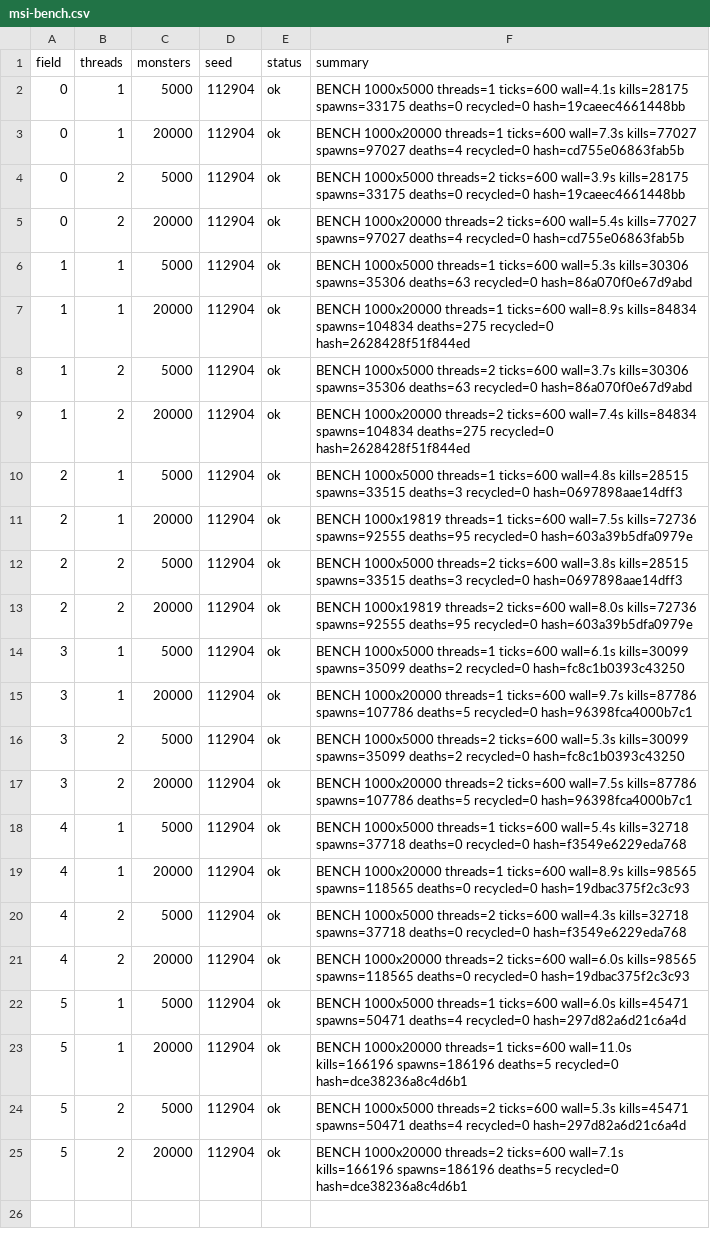
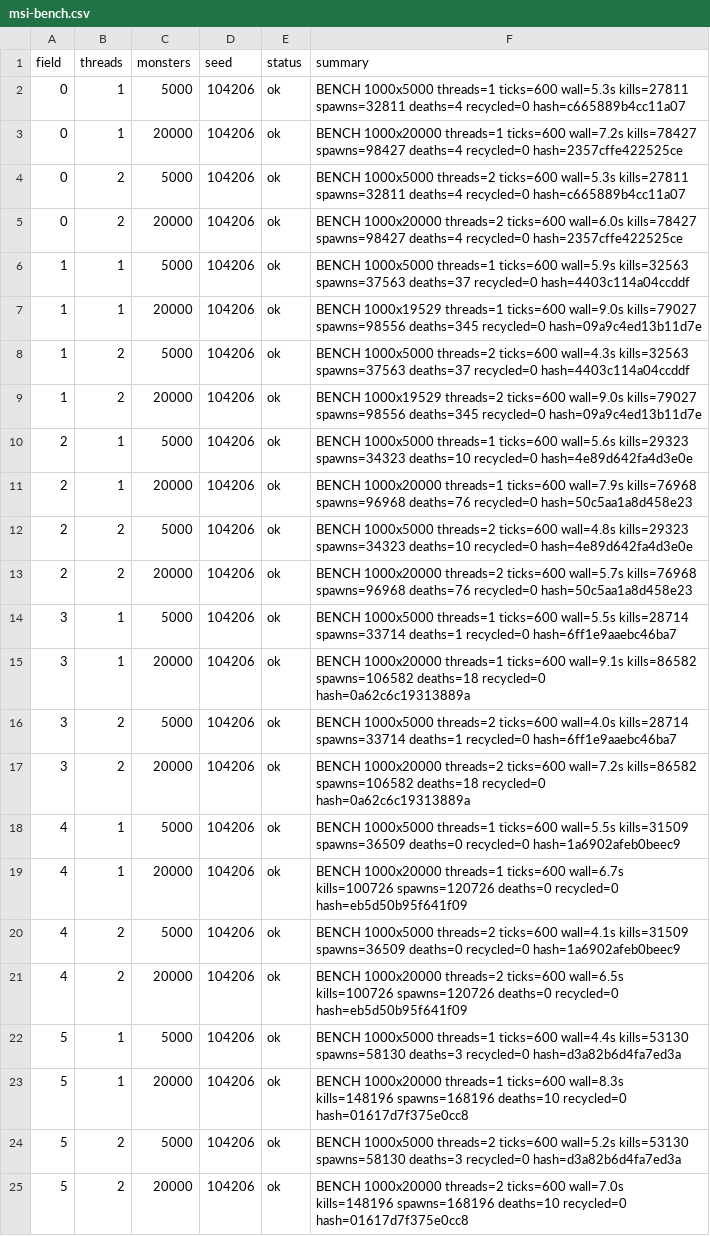
Before and after one commit to Proximo0/MagicSmash, a CSV file: work/261122113645-3086/art/msi-bench.csv, drawn as a sheet; the diff names each change by its address in the sheet, - before the commit and + after, or states it on an @@ line.

```diff
--- a/work/261122113645-3086/art/msi-bench.csv
+++ b/work/261122113645-3086/art/msi-bench.csv
-D2:D25 (seed): 112904
+D2:D25 (seed): 104206
-F2 (summary): …threads=1 ticks=600 wall=4.1s kills=28175 spawns=33175 deaths=0 recycled=0 hash=19caeec4661448bb
+F2 (summary): …threads=1 ticks=600 wall=5.3s kills=27811 spawns=32811 deaths=4 recycled=0 hash=c665889b4cc11a07
-F3 (summary): …threads=1 ticks=600 wall=7.3s kills=77027 spawns=97027 deaths=4 recycled=0 hash=cd755e06863fab5b
+F3 (summary): …threads=1 ticks=600 wall=7.2s kills=78427 spawns=98427 deaths=4 recycled=0 hash=2357cffe422525ce
-F4 (summary): …threads=2 ticks=600 wall=3.9s kills=28175 spawns=33175 deaths=0 recycled=0 hash=19caeec4661448bb
+F4 (summary): …threads=2 ticks=600 wall=5.3s kills=27811 spawns=32811 deaths=4 recycled=0 hash=c665889b4cc11a07
-F5 (summary): …threads=2 ticks=600 wall=5.4s kills=77027 spawns=97027 deaths=4 recycled=0 hash=cd755e06863fab5b
+F5 (summary): …threads=2 ticks=600 wall=6.0s kills=78427 spawns=98427 deaths=4 recycled=0 hash=2357cffe422525ce
-F6 (summary): …threads=1 ticks=600 wall=5.3s kills=30306 spawns=35306 deaths=63 recycled=0 hash=86a070f0e67d9abd
+F6 (summary): …threads=1 ticks=600 wall=5.9s kills=32563 spawns=37563 deaths=37 recycled=0 hash=4403c114a04ccddf
-F7 (summary): BENCH 1000x20000 threads=1 ticks=600 wall=8.9s kills=84834 spawns=104834 deaths=275 recycled=0 hash=2628428f51f844ed
+F7 (summary): BENCH 1000x19529 threads=1 ticks=600 wall=9.0s kills=79027 spawns=98556 deaths=345 recycled=0 hash=09a9c4ed13b11d7e
-F8 (summary): …threads=2 ticks=600 wall=3.7s kills=30306 spawns=35306 deaths=63 recycled=0 hash=86a070f0e67d9abd
+F8 (summary): …threads=2 ticks=600 wall=4.3s kills=32563 spawns=37563 deaths=37 recycled=0 hash=4403c114a04ccddf
-F9 (summary): BENCH 1000x20000 threads=2 ticks=600 wall=7.4s kills=84834 spawns=104834 deaths=275 recycled=0 hash=2628428f51f844ed
+F9 (summary): BENCH 1000x19529 threads=2 ticks=600 wall=9.0s kills=79027 spawns=98556 deaths=345 recycled=0 hash=09a9c4ed13b11d7e
-F10 (summary): …threads=1 ticks=600 wall=4.8s kills=28515 spawns=33515 deaths=3 recycled=0 hash=0697898aae14dff3
+F10 (summary): …threads=1 ticks=600 wall=5.6s kills=29323 spawns=34323 deaths=10 recycled=0 hash=4e89d642fa4d3e0e
-F11 (summary): BENCH 1000x19819 threads=1 ticks=600 wall=7.5s kills=72736 spawns=92555 deaths=95 recycled=0 hash=603a39b5dfa0979e
+F11 (summary): BENCH 1000x20000 threads=1 ticks=600 wall=7.9s kills=76968 spawns=96968 deaths=76 recycled=0 hash=50c5aa1a8d458e23
-F12 (summary): …threads=2 ticks=600 wall=3.8s kills=28515 spawns=33515 deaths=3 recycled=0 hash=0697898aae14dff3
+F12 (summary): …threads=2 ticks=600 wall=4.8s kills=29323 spawns=34323 deaths=10 recycled=0 hash=4e89d642fa4d3e0e
-F13 (summary): BENCH 1000x19819 threads=2 ticks=600 wall=8.0s kills=72736 spawns=92555 deaths=95 recycled=0 hash=603a39b5dfa0979e
+F13 (summary): BENCH 1000x20000 threads=2 ticks=600 wall=5.7s kills=76968 spawns=96968 deaths=76 recycled=0 hash=50c5aa1a8d458e23
-F14 (summary): …threads=1 ticks=600 wall=6.1s kills=30099 spawns=35099 deaths=2 recycled=0 hash=fc8c1b0393c43250
+F14 (summary): …threads=1 ticks=600 wall=5.5s kills=28714 spawns=33714 deaths=1 recycled=0 hash=6ff1e9aaebc46ba7
-F15 (summary): …threads=1 ticks=600 wall=9.7s kills=87786 spawns=107786 deaths=5 recycled=0 hash=96398fca4000b7c1
+F15 (summary): …threads=1 ticks=600 wall=9.1s kills=86582 spawns=106582 deaths=18 recycled=0 hash=0a62c6c19313889a
-F16 (summary): …threads=2 ticks=600 wall=5.3s kills=30099 spawns=35099 deaths=2 recycled=0 hash=fc8c1b0393c43250
+F16 (summary): …threads=2 ticks=600 wall=4.0s kills=28714 spawns=33714 deaths=1 recycled=0 hash=6ff1e9aaebc46ba7
-F17 (summary): …threads=2 ticks=600 wall=7.5s kills=87786 spawns=107786 deaths=5 recycled=0 hash=96398fca4000b7c1
+F17 (summary): …threads=2 ticks=600 wall=7.2s kills=86582 spawns=106582 deaths=18 recycled=0 hash=0a62c6c19313889a
-F18 (summary): …threads=1 ticks=600 wall=5.4s kills=32718 spawns=37718 deaths=0 recycled=0 hash=f3549e6229eda768
+F18 (summary): …threads=1 ticks=600 wall=5.5s kills=31509 spawns=36509 deaths=0 recycled=0 hash=1a6902afeb0beec9
-F19 (summary): …threads=1 ticks=600 wall=8.9s kills=98565 spawns=118565 deaths=0 recycled=0 hash=19dbac375f2c3c93
+F19 (summary): …threads=1 ticks=600 wall=6.7s kills=100726 spawns=120726 deaths=0 recycled=0 hash=eb5d50b95f641f09
-F20 (summary): …threads=2 ticks=600 wall=4.3s kills=32718 spawns=37718 deaths=0 recycled=0 hash=f3549e6229eda768
+F20 (summary): …threads=2 ticks=600 wall=4.1s kills=31509 spawns=36509 deaths=0 recycled=0 hash=1a6902afeb0beec9
-F21 (summary): …threads=2 ticks=600 wall=6.0s kills=98565 spawns=118565 deaths=0 recycled=0 hash=19dbac375f2c3c93
+F21 (summary): …threads=2 ticks=600 wall=6.5s kills=100726 spawns=120726 deaths=0 recycled=0 hash=eb5d50b95f641f09
-F22 (summary): …threads=1 ticks=600 wall=6.0s kills=45471 spawns=50471 deaths=4 recycled=0 hash=297d82a6d21c6a4d
+F22 (summary): …threads=1 ticks=600 wall=4.4s kills=53130 spawns=58130 deaths=3 recycled=0 hash=d3a82b6d4fa7ed3a
-F23 (summary): …threads=1 ticks=600 wall=11.0s kills=166196 spawns=186196 deaths=5 recycled=0 hash=dce38236a8c4d6b1
+F23 (summary): …threads=1 ticks=600 wall=8.3s kills=148196 spawns=168196 deaths=10 recycled=0 hash=01617d7f375e0cc8
-F24 (summary): …threads=2 ticks=600 wall=5.3s kills=45471 spawns=50471 deaths=4 recycled=0 hash=297d82a6d21c6a4d
+F24 (summary): …threads=2 ticks=600 wall=5.2s kills=53130 spawns=58130 deaths=3 recycled=0 hash=d3a82b6d4fa7ed3a
-F25 (summary): …threads=2 ticks=600 wall=7.1s kills=166196 spawns=186196 deaths=5 recycled=0 hash=dce38236a8c4d6b1
+F25 (summary): …threads=2 ticks=600 wall=7.0s kills=148196 spawns=168196 deaths=10 recycled=0 hash=01617d7f375e0cc8
```
Also changed, not shown: 1 other file.
